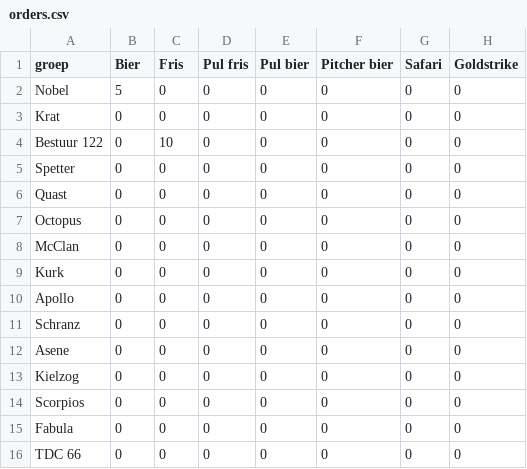
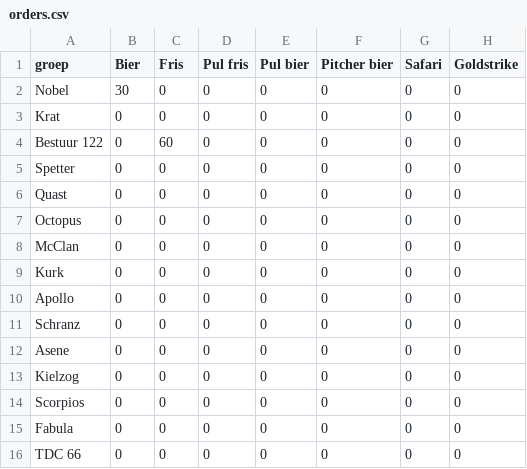
Before and after one commit to TRvanRossum/ChaosBarkasJetscher, a CSV file: orders.csv, drawn as a sheet; only a part is shown; the diff names each change by its address in the sheet, - before the commit and + after, or states it on an @@ line.

```diff
--- a/orders.csv
+++ b/orders.csv
-B2 (Bier): 5
+B2 (Bier): 30
-C4 (Fris): 10
+C4 (Fris): 60
```
Also changed, not shown: 1 other file.
